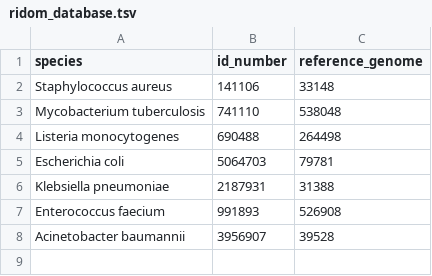
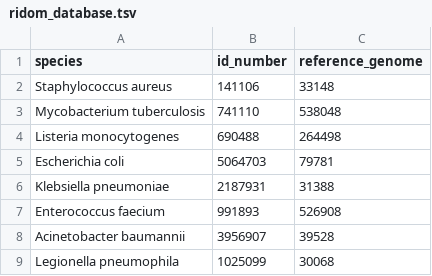
Before and after one commit to metagenlab/diag_pipelines, a TSV file: data/core_genome_dbs/ridom_database.tsv, drawn as a sheet; the diff names each change by its address in the sheet, - before the commit and + after, or states it on an @@ line.

Commit message:
legionella

```diff
--- a/data/core_genome_dbs/ridom_database.tsv
+++ b/data/core_genome_dbs/ridom_database.tsv
+row 9: Legionella pneumophila | 1025099 | 30068
```
Also changed, not shown: 1 other file.
